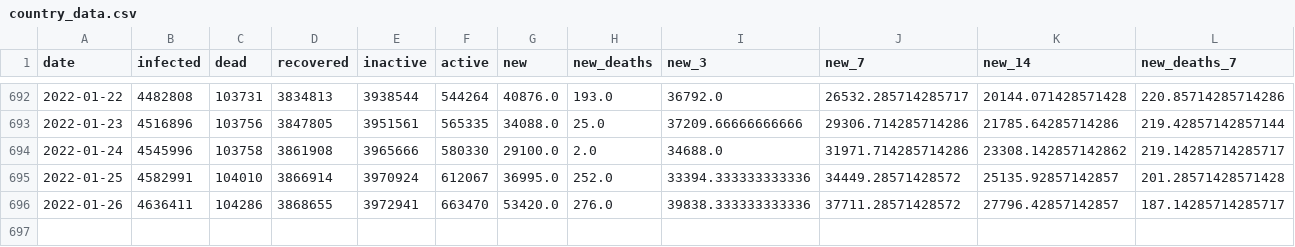
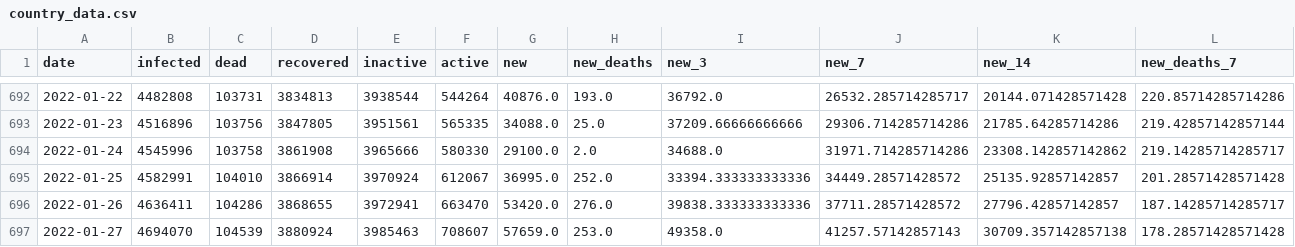
Before and after one commit to bartosz-zbik/covid-pl-webpage, a CSV file: data/country_data.csv, drawn as a sheet; only a part is shown, gaps mark what is left out; rows hold the shown columns only; the diff names each change by its address in the sheet, - before the commit and + after, or states it on an @@ line.

```diff
--- a/data/country_data.csv
+++ b/data/country_data.csv
+row 697: 2022-01-27 | 4694070 | 104539 | 3880924 | 3985463 | 708607 | 57659.0 | 253.0 | 49358.0 | 41257.57142857143 | 30709.357142857138 | 178.28571428571428
```
Also changed, not shown: data/sanitary_data.csv, 44 other files.
